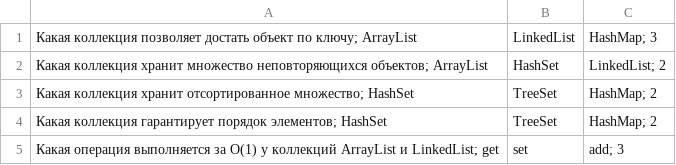
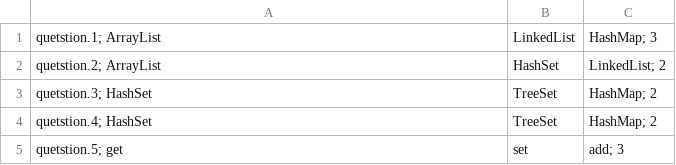
Before and after one commit to ankiycoder/2019-08-otus-spring-akozlovskiy, a CSV file: dz1/src/main/resources/Questions.csv, drawn as a sheet.

```diff
--- a/dz1/src/main/resources/Questions.csv
+++ b/dz1/src/main/resources/Questions.csv
@@ -1,5 +1,5 @@
-Какая коллекция позволяет достать объект по ключу; ArrayList,LinkedList,HashMap;  3
-Какая коллекция хранит множество неповторяющихся объектов; ArrayList,HashSet,LinkedList; 2
-Какая коллекция хранит отсортированное множество; HashSet,TreeSet,HashMap; 2
-Какая коллекция гарантирует порядок элементов; HashSet,TreeSet,HashMap; 2
-Какая операция выполняется за O(1) у коллекций ArrayList и LinkedList; get, set, add; 3
+quetstion.1; ArrayList,LinkedList,HashMap;  3
+quetstion.2; ArrayList,HashSet,LinkedList; 2
+quetstion.3; HashSet,TreeSet,HashMap; 2
+quetstion.4; HashSet,TreeSet,HashMap; 2
+quetstion.5; get, set, add; 3
```
Also changed, not shown: 11 other files.
